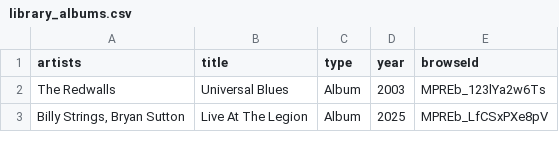
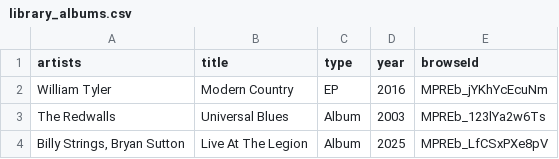
Before and after one commit to jwenerd/ytm-dl, a CSV file: output/library_albums.csv, drawn as a sheet; only a part is shown.

```diff
--- a/output/library_albums.csv
+++ b/output/library_albums.csv
@@ -1,2 +1,3 @@
 artists,title,type,year,browseId
+William Tyler,Modern Country,EP,2016,MPREb_jYKhYcEcuNm
 The Redwalls,Universal Blues,Album,2003,MPREb_123lYa2w6Ts
```
Also changed, not shown: output/library_artists.csv, output/library_songs.csv, 7 other files.
